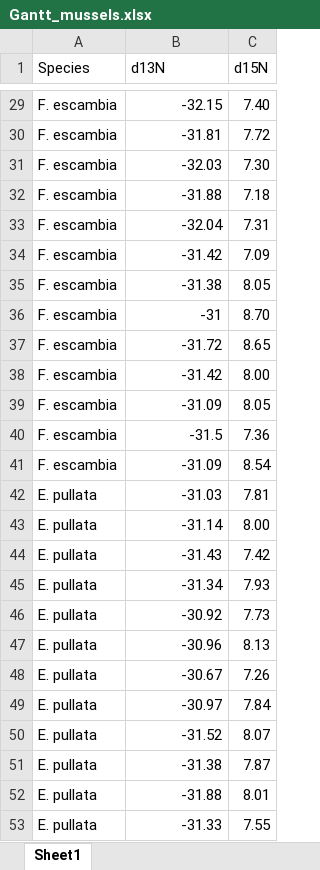
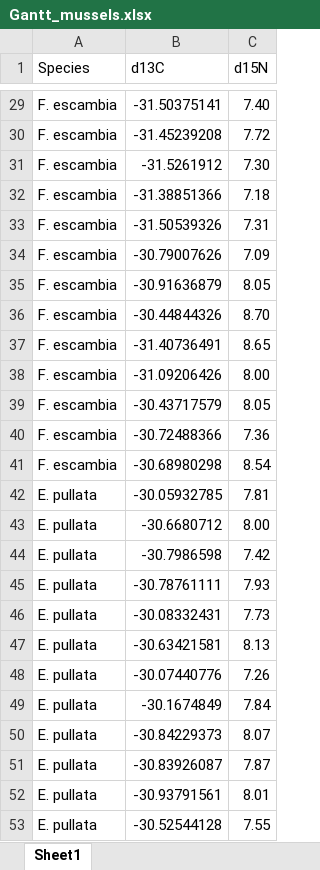
Before and after one commit to kaefogelman/Gantt-Stable-Isotope, an Excel workbook: Gantt Lake Stable Isotope/Gantt_mussels.xlsx, sheet Sheet1, drawn as a sheet; only a part is shown, gaps mark what is left out; values as stored, in another font and other column widths than the file's, no borders; the diff covers the shown part only; the diff names each change by its address in the sheet, - before the commit and + after, or states it on an @@ line.

```diff
--- a/Gantt Lake Stable Isotope/Gantt_mussels.xlsx (sheet Sheet1)
+++ b/Gantt Lake Stable Isotope/Gantt_mussels.xlsx (sheet Sheet1)
-B1: d13N
+B1: d13C
-B29 (d13C): -32.15
+B29 (d13C): -31.50375141
-B30 (d13C): -31.81
+B30 (d13C): -31.45239208
-B31 (d13C): -32.03
+B31 (d13C): -31.5261912
-B32 (d13C): -31.88
+B32 (d13C): -31.38851366
-B33 (d13C): -32.04
+B33 (d13C): -31.50539326
-B34 (d13C): -31.42
+B34 (d13C): -30.79007626
-B35 (d13C): -31.38
+B35 (d13C): -30.91636879
-B36 (d13C): -31
+B36 (d13C): -30.44844326
-B37 (d13C): -31.72
+B37 (d13C): -31.40736491
-B38 (d13C): -31.42
+B38 (d13C): -31.09206426
-B39 (d13C): -31.09
+B39 (d13C): -30.43717579
-B40 (d13C): -31.5
+B40 (d13C): -30.72488366
-B41 (d13C): -31.09
+B41 (d13C): -30.68980298
-B42 (d13C): -31.03
+B42 (d13C): -30.05932785
-B43 (d13C): -31.14
+B43 (d13C): -30.6680712
-B44 (d13C): -31.43
+B44 (d13C): -30.7986598
-B45 (d13C): -31.34
+B45 (d13C): -30.78761111
-B46 (d13C): -30.92
+B46 (d13C): -30.08332431
-B47 (d13C): -30.96
+B47 (d13C): -30.63421581
-B48 (d13C): -30.67
+B48 (d13C): -30.07440776
-B49 (d13C): -30.97
+B49 (d13C): -30.1674849
-B50 (d13C): -31.52
+B50 (d13C): -30.84229373
-B51 (d13C): -31.38
+B51 (d13C): -30.83926087
-B52 (d13C): -31.88
+B52 (d13C): -30.93791561
-B53 (d13C): -31.33
+B53 (d13C): -30.52544128
```
Also changed, not shown: 27 edited cells and cell formats elsewhere in this sheet, 14 other files.
